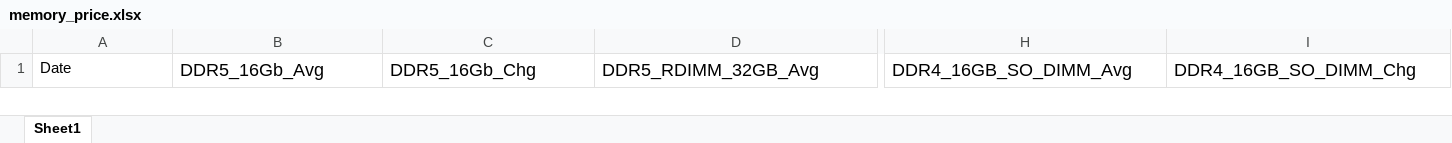
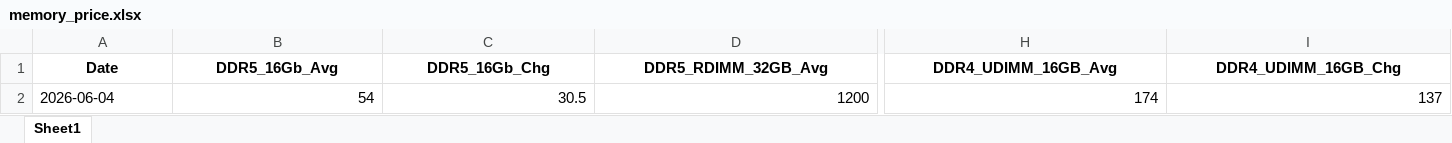
Before and after one commit to boostcampwm-snu-2026-1/investment-YewonDanaLee, an Excel workbook: data/memory_price.xlsx, sheet Sheet1, drawn as a sheet; only a part is shown, gaps mark what is left out; values as stored, in another font and other column widths than the file's, no borders; rows hold the shown columns only; the diff covers the shown part only; the diff names each change by its address in the sheet, - before the commit and + after, or states it on an @@ line.

```diff
--- a/data/memory_price.xlsx (sheet Sheet1)
+++ b/data/memory_price.xlsx (sheet Sheet1)
@@ A1:I1 bold: off → on, alignment: left → center @@
@@ B1:I1 text size: smaller @@
-H1: DDR4_16GB_SO_DIMM_Avg
+H1: DDR4_UDIMM_16GB_Avg
-I1: DDR4_16GB_SO_DIMM_Chg
+I1: DDR4_UDIMM_16GB_Chg
+row 2: 2026-06-04 | 54 | 30.5 | 1200 | 174 | 137
```
Also changed, not shown: cell formats elsewhere in this sheet, data/ETF.xlsx, data/SK_history.xlsx, 16 other files.
